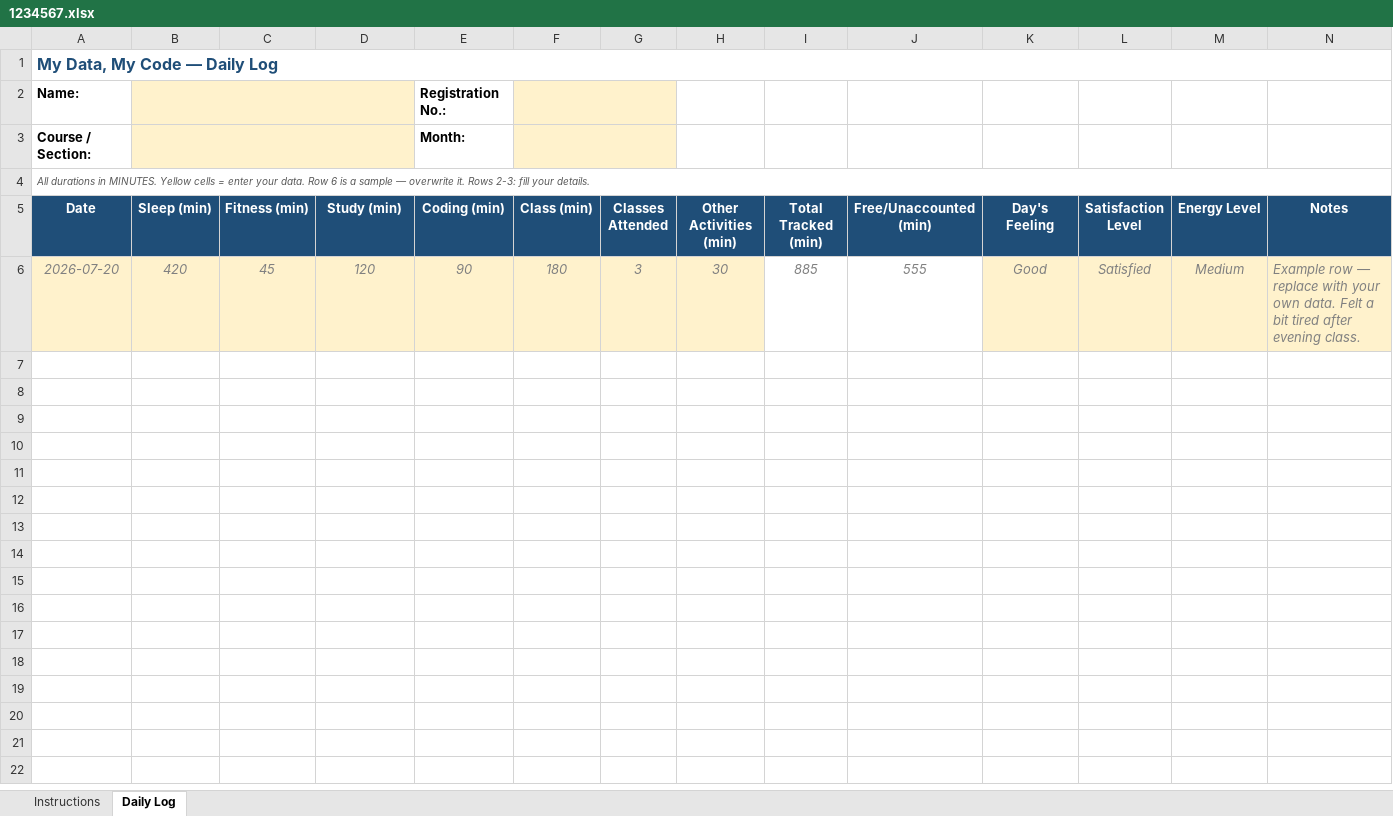
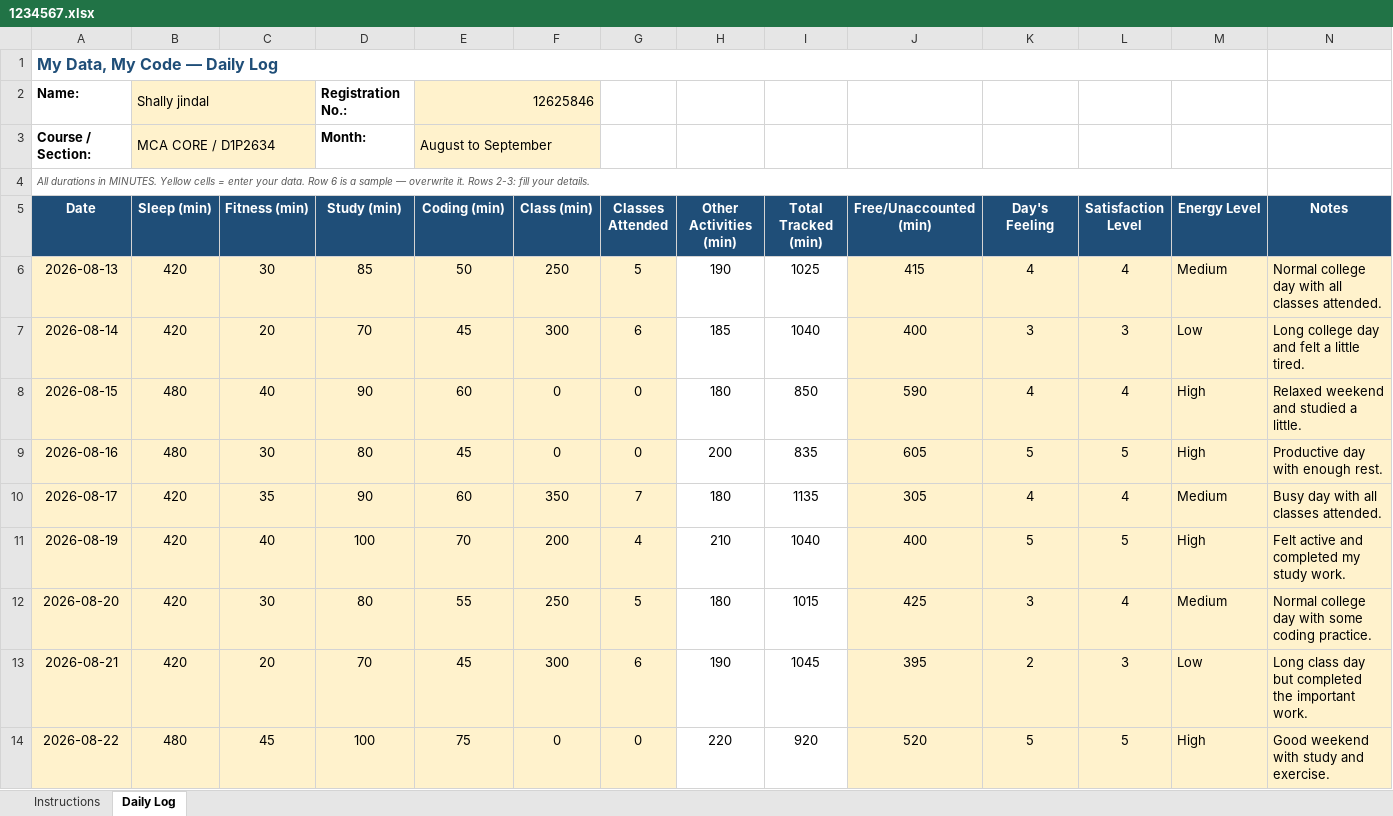
Before and after one commit to Shally02/CAP776, an Excel workbook: 1234567.xlsx, sheet Daily Log, drawn as a sheet; only a part is shown; values as stored, in another font and other column widths than the file's, no borders; conditional formats not drawn; removed rows and columns are numbered as before the commit, all else as after; the diff covers the shown part only; the diff names each change by its address in the sheet, - before the commit and + after, or states it on an @@ line.

```diff
--- a/1234567.xlsx (sheet Daily Log)
+++ b/1234567.xlsx (sheet Daily Log)
-A1:N1 merged
+A1:M1 merged
-B2 (Sleep (min)): (empty)
+B2 (Sleep (min)): Shally jindal
-B2:D2 merged
+B2:C2 merged
-D2 (Study (min)): (empty)
+D2 (Study (min)): Registration No.:
-D2:D3 fill: #FFF2CC
+D2:D3 fill: none
-E2 (Coding (min)): Registration No.:
+E2 (Coding (min)): 12625846
@@ E2:E3 fill: none → #FFF2CC, bold: on → off @@
+E2:F2 merged
-F2:G2 merged
-G2:G3 fill: #FFF2CC
+G2:G3 fill: none
-B3 (Sleep (min)): (empty)
+B3 (Sleep (min)): MCA CORE / D1P2634
-B3:D3 merged
+B3:C3 merged
-D3 (Study (min)): (empty)
+D3 (Study (min)): Month:
-E3 (Coding (min)): Month:
+E3 (Coding (min)): August to September
+E3:F3 merged
-F3:G3 merged
-A4:N4 merged
+A4:M4 merged
-row 6: 2026-07-20 | 420 | 45 | 120 | 90 | 180 | 3 | 30 | 885 | 555 | Good | Satisfied | Medium | Example row — replace with your own data. Felt a bit tired after evening class.
+row 6: 2026-08-13 | 420 | 30 | 85 | 50 | 250 | 5 | 190 | 1025 | 415 | 4 | 4 | Medium | Normal college day with all classes attended.
+row 7: 2026-08-14 | 420 | 20 | 70 | 45 | 300 | 6 | 185 | 1040 | 400 | 3 | 3 | Low | Long college day and felt a little tired.
+row 8: 2026-08-15 | 480 | 40 | 90 | 60 | 0 | 0 | 180 | 850 | 590 | 4 | 4 | High | Relaxed weekend and studied a little.
+row 9: 2026-08-16 | 480 | 30 | 80 | 45 | 0 | 0 | 200 | 835 | 605 | 5 | 5 | High | Productive day with enough rest.
+row 10: 2026-08-17 | 420 | 35 | 90 | 60 | 350 | 7 | 180 | 1135 | 305 | 4 | 4 | Medium | Busy day with all classes attended.
+row 11: 2026-08-19 | 420 | 40 | 100 | 70 | 200 | 4 | 210 | 1040 | 400 | 5 | 5 | High | Felt active and completed my study work.
+row 12: 2026-08-20 | 420 | 30 | 80 | 55 | 250 | 5 | 180 | 1015 | 425 | 3 | 4 | Medium | Normal college day with some coding practice.
+row 13: 2026-08-21 | 420 | 20 | 70 | 45 | 300 | 6 | 190 | 1045 | 395 | 2 | 3 | Low | Long class day but completed the important work.
+row 14: 2026-08-22 | 480 | 45 | 100 | 75 | 0 | 0 | 220 | 920 | 520 | 5 | 5 | High | Good weekend with study and exercise.
```
Also changed, not shown: 25 added rows elsewhere in this sheet, 2 other files.
